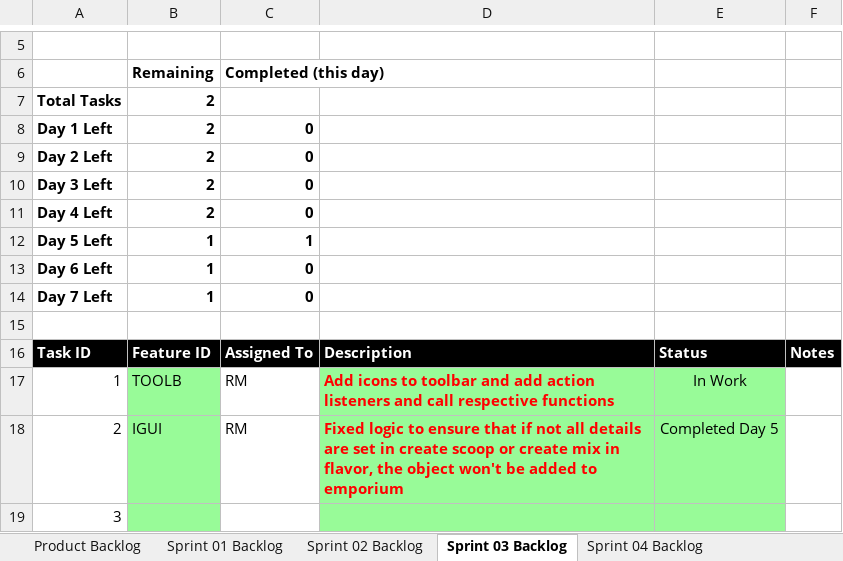
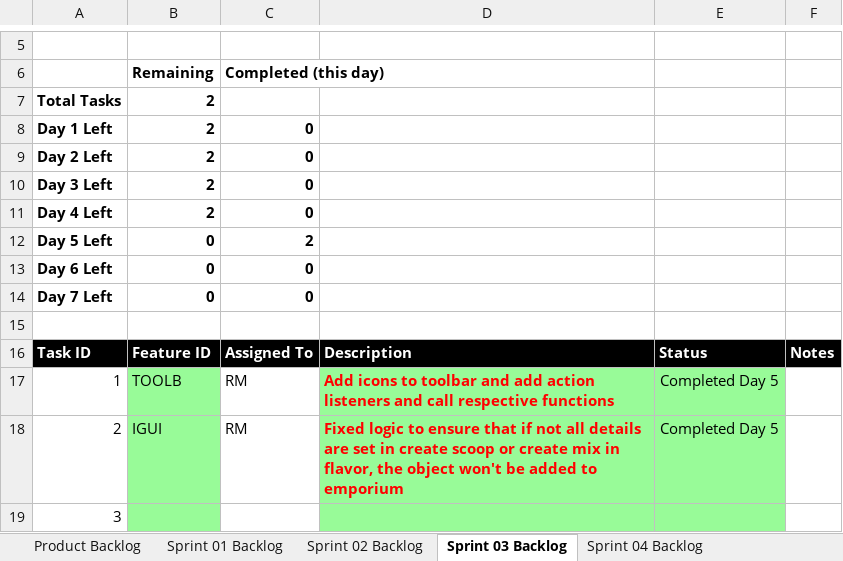
Before and after one commit to rm206/cse1325, an Excel workbook: P07/Scrum_MICE_Sprint_2.xlsx, sheet Sprint 03 Backlog, drawn as a sheet; only a part is shown, gaps mark what is left out; values as stored, in another font and other column widths than the file's, no borders; charts and pictures not drawn; the diff names each change by its address in the sheet, - before the commit and + after, or states it on an @@ line.

```diff
--- a/P07/Scrum_MICE_Sprint_2.xlsx (sheet Sprint 03 Backlog)
+++ b/P07/Scrum_MICE_Sprint_2.xlsx (sheet Sprint 03 Backlog)
-B12:B14: 1
+B12:B14: 0
-C12: 1
+C12: 2
-E17: In Work
+E17: Completed Day 5
```
Also changed, not shown: sheet Product Backlog, charts or pictures, 1 other file.
